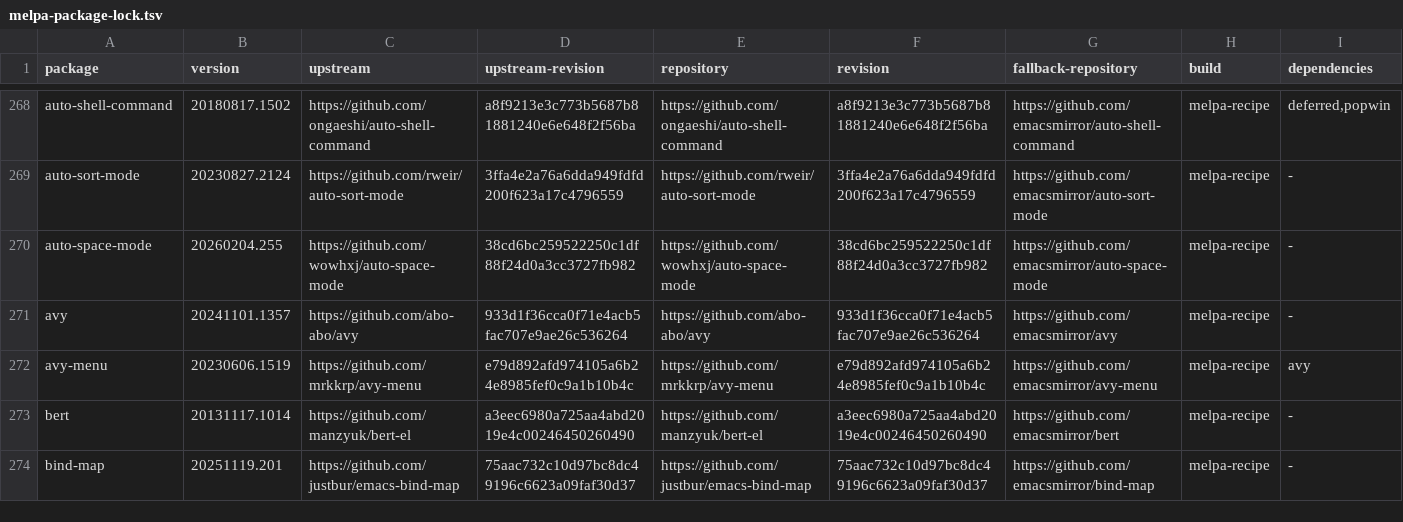
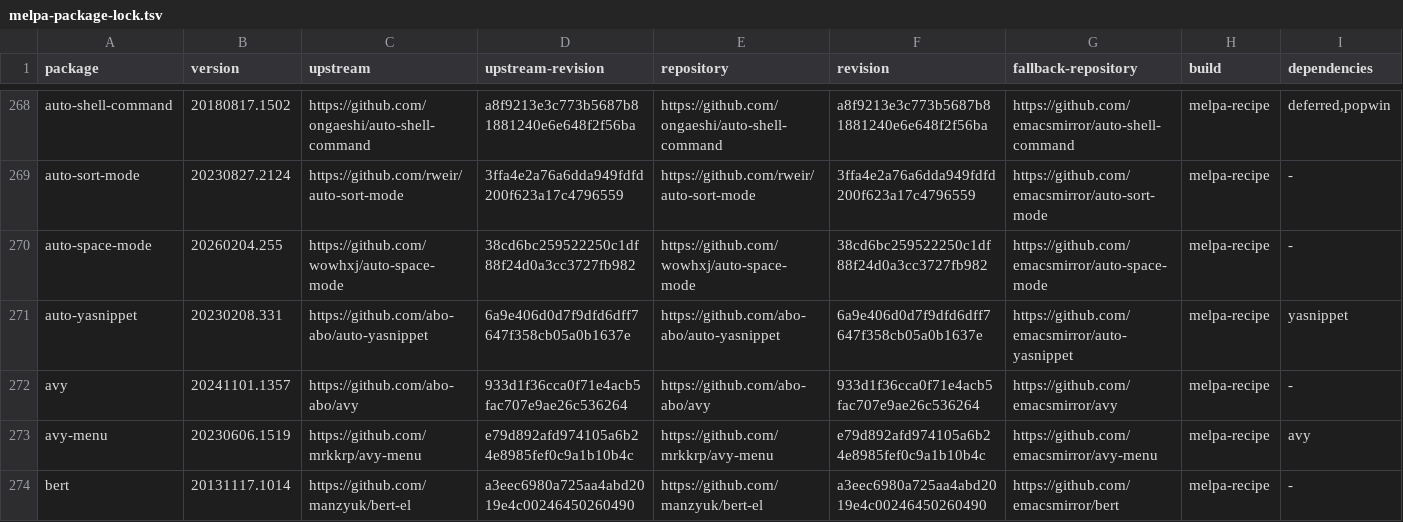
Before and after one commit to ArthurHeymans/neomacs, a TSV file: neomacs-melpa-tests/melpa-package-lock.tsv, drawn as a sheet; only a part is shown, gaps mark what is left out; the shorter side is filled out with more unchanged rows; the diff names each change by its address in the sheet, - before the commit and + after, or states it on an @@ line.

Commit message:
test(melpa): cover auto-yasnippet workflows
Surfaces a call-interactively divergence: GNU Emacs evaluates aya-persist-snippet’s interactive guard and signals user-error for an empty snippet, while Neomacs reads stdin and signals end-of-file.

```diff
--- a/neomacs-melpa-tests/melpa-package-lock.tsv
+++ b/neomacs-melpa-tests/melpa-package-lock.tsv
+row 271: auto-yasnippet | 20230208.331 | https://github.com/abo-abo/auto-yasnippet | 6a9e406d0d7f9dfd6dff7647f358cb05a0b1637e | https://github.com/abo-abo/auto-yasnippet | 6a9e406d0d7f9dfd6dff7647f358cb05a0b1637e | https://github.com/emacsmirror/auto-yasnippet | melpa-recipe | yasnippet
```
Also changed, not shown: neomacs-melpa-tests/melpa-top500-roadmap.tsv, 4 other files.
